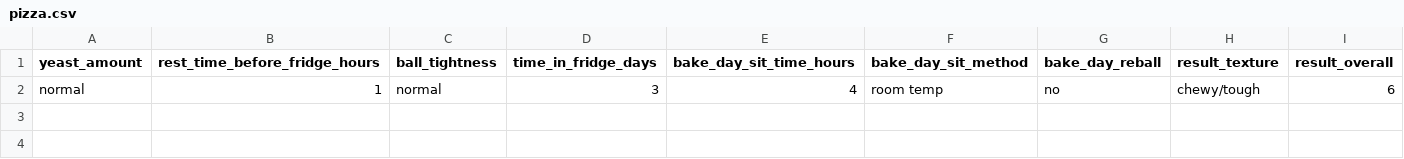
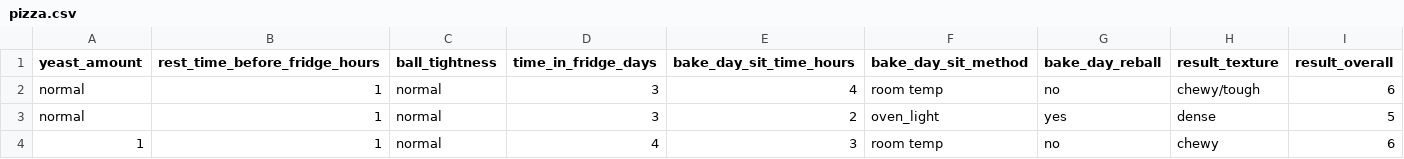
Before and after one commit to aheiner2001/Machine-Learning, a CSV file: pizza.csv, drawn as a sheet; the diff names each change by its address in the sheet, - before the commit and + after, or states it on an @@ line.

Commit message:
add restuls

```diff
--- a/pizza.csv
+++ b/pizza.csv
+row 3: normal | 1 | normal | 3 | 2 | oven_light | yes | dense | 5
+row 4: 1 | 1 | normal | 4 | 3 | room temp | no | chewy | 6
```
